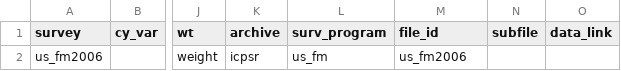
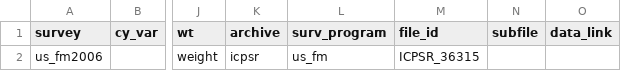
Before and after one commit to fsolt/DCPOtools, a CSV file: data-raw/survey_additions_us_fm2006.csv, drawn as a sheet; only a part is shown, gaps mark what is left out; the diff names each change by its address in the sheet, - before the commit and + after, or states it on an @@ line.

Commit message:
edit us_fm2006

```diff
--- a/data-raw/survey_additions_us_fm2006.csv
+++ b/data-raw/survey_additions_us_fm2006.csv
-M2 (file_id): us_fm2006
+M2 (file_id): ICPSR_36315
```
